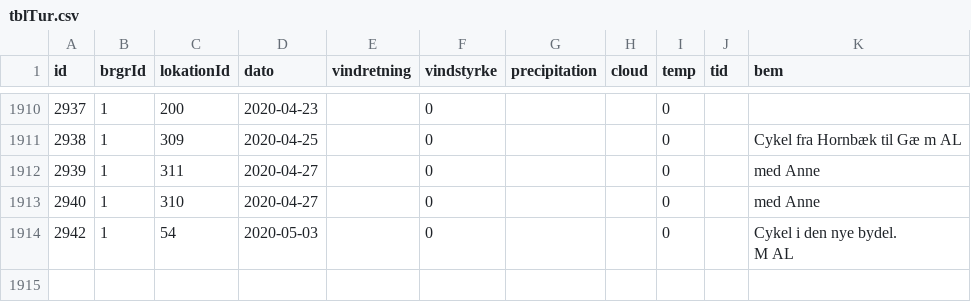
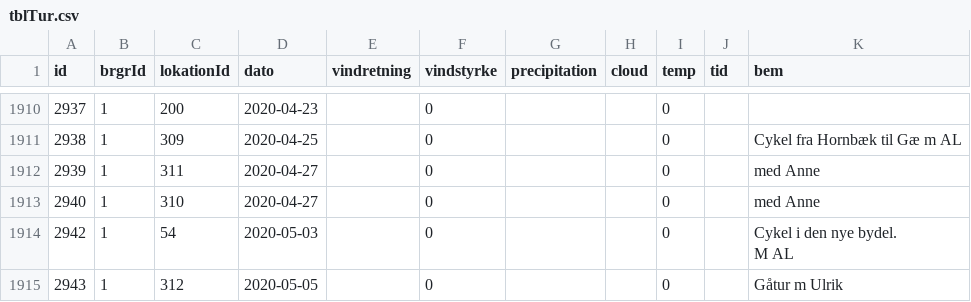
Before and after one commit to carapace-tech/nhsfugle, a CSV file: tblTur.csv, drawn as a sheet; only a part is shown, gaps mark what is left out; the diff names each change by its address in the sheet, - before the commit and + after, or states it on an @@ line.

Commit message:
Add files via upload

```diff
--- a/tblTur.csv
+++ b/tblTur.csv
+row 1915: 2943 | 1 | 312 | 2020-05-05 |  | 0 |  |  | 0 |  | Gåtur m Ulrik
```
